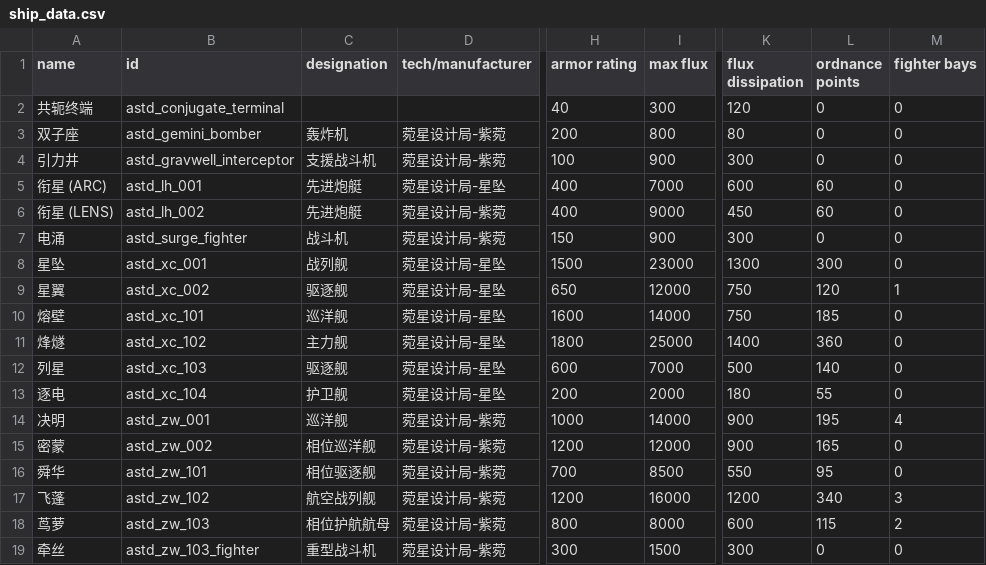
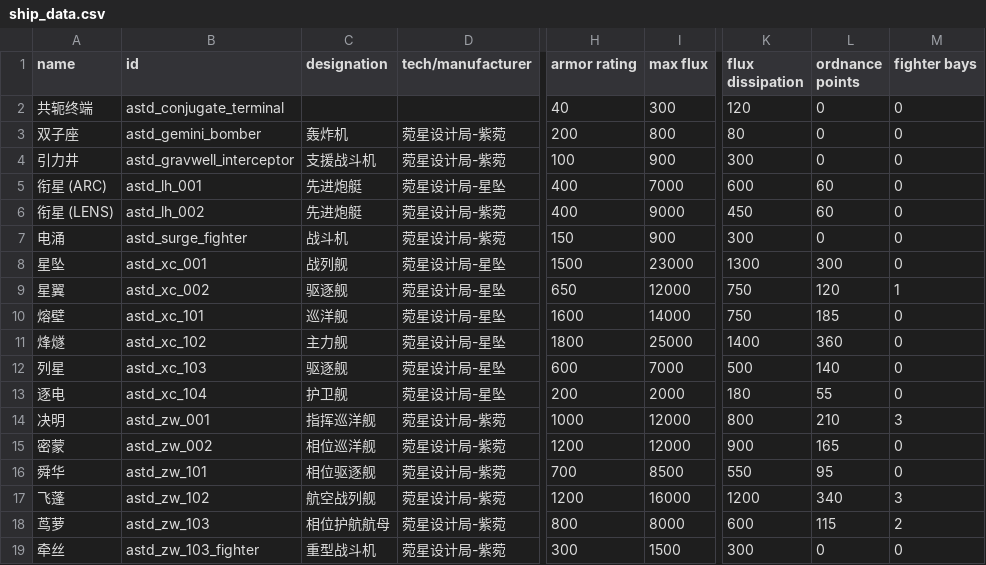
Before and after one commit to KasumiNova/AsteriaDirectorate, a CSV file: contents/data/hulls/ship_data.csv, drawn as a sheet; only a part is shown, gaps mark what is left out; the diff names each change by its address in the sheet, - before the commit and + after, or states it on an @@ line.

```diff
--- a/contents/data/hulls/ship_data.csv
+++ b/contents/data/hulls/ship_data.csv
-C14 (designation): 巡洋舰
+C14 (designation): 指挥巡洋舰
-I14 (max flux): 14000
+I14 (max flux): 12000
-K14 (flux dissipation): 900
+K14 (flux dissipation): 800
-L14 (ordnance points): 195
+L14 (ordnance points): 210
-M14 (fighter bays): 4
+M14 (fighter bays): 3
```
Also changed, not shown: contents/data/characters/skills/skill_data.csv, 19 other files.
